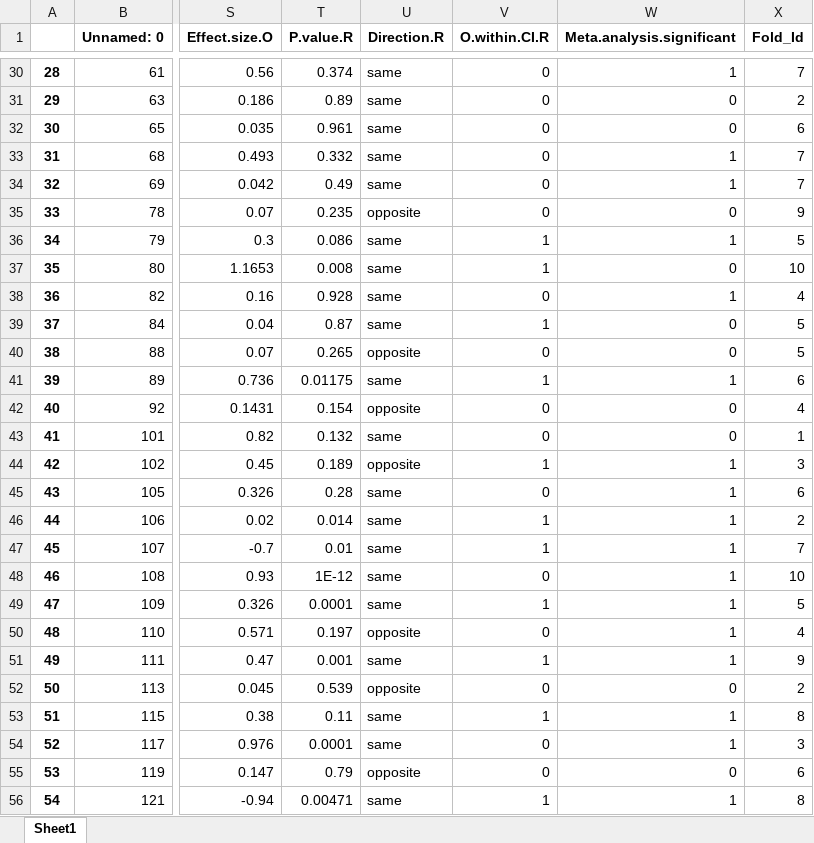
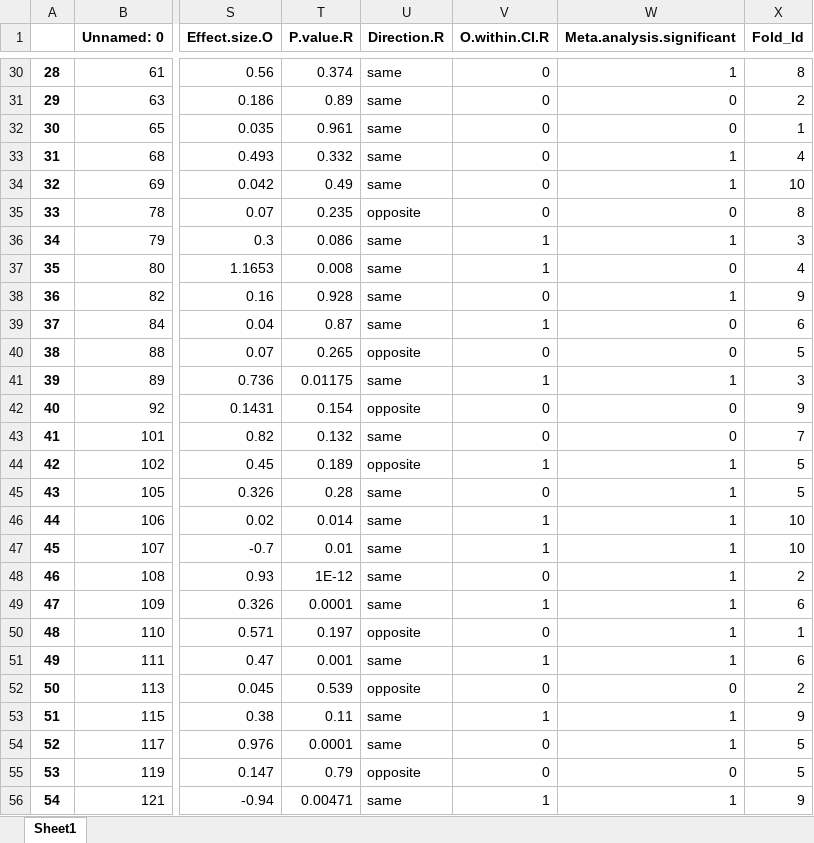
Before and after one commit to saatvik-tikoo/Macroscore, an Excel workbook: data/new_data.xlsx, sheet Sheet1, drawn as a sheet; only a part is shown, gaps mark what is left out; values as stored, in another font and other column widths than the file's, no borders; the diff covers the shown part only; the diff names each change by its address in the sheet, - before the commit and + after, or states it on an @@ line.

```diff
--- a/data/new_data.xlsx (sheet Sheet1)
+++ b/data/new_data.xlsx (sheet Sheet1)
-X30 (Fold_Id): 7
+X30 (Fold_Id): 8
-X32 (Fold_Id): 6
+X32 (Fold_Id): 1
-X33 (Fold_Id): 7
+X33 (Fold_Id): 4
-X34 (Fold_Id): 7
+X34 (Fold_Id): 10
-X35 (Fold_Id): 9
+X35 (Fold_Id): 8
-X36 (Fold_Id): 5
+X36 (Fold_Id): 3
-X37 (Fold_Id): 10
+X37 (Fold_Id): 4
-X38 (Fold_Id): 4
+X38 (Fold_Id): 9
-X39 (Fold_Id): 5
+X39 (Fold_Id): 6
-X41 (Fold_Id): 6
+X41 (Fold_Id): 3
-X42 (Fold_Id): 4
+X42 (Fold_Id): 9
-X43 (Fold_Id): 1
+X43 (Fold_Id): 7
-X44 (Fold_Id): 3
+X44 (Fold_Id): 5
-X45 (Fold_Id): 6
+X45 (Fold_Id): 5
-X46 (Fold_Id): 2
+X46 (Fold_Id): 10
-X47 (Fold_Id): 7
+X47 (Fold_Id): 10
-X48 (Fold_Id): 10
+X48 (Fold_Id): 2
-X49 (Fold_Id): 5
+X49 (Fold_Id): 6
-X50 (Fold_Id): 4
+X50 (Fold_Id): 1
-X51 (Fold_Id): 9
+X51 (Fold_Id): 6
-X53 (Fold_Id): 8
+X53 (Fold_Id): 9
-X54 (Fold_Id): 3
+X54 (Fold_Id): 5
-X55 (Fold_Id): 6
+X55 (Fold_Id): 5
-X56 (Fold_Id): 8
+X56 (Fold_Id): 9
```
Also changed, not shown: 40 edited cells elsewhere in this sheet, 25 other files.
